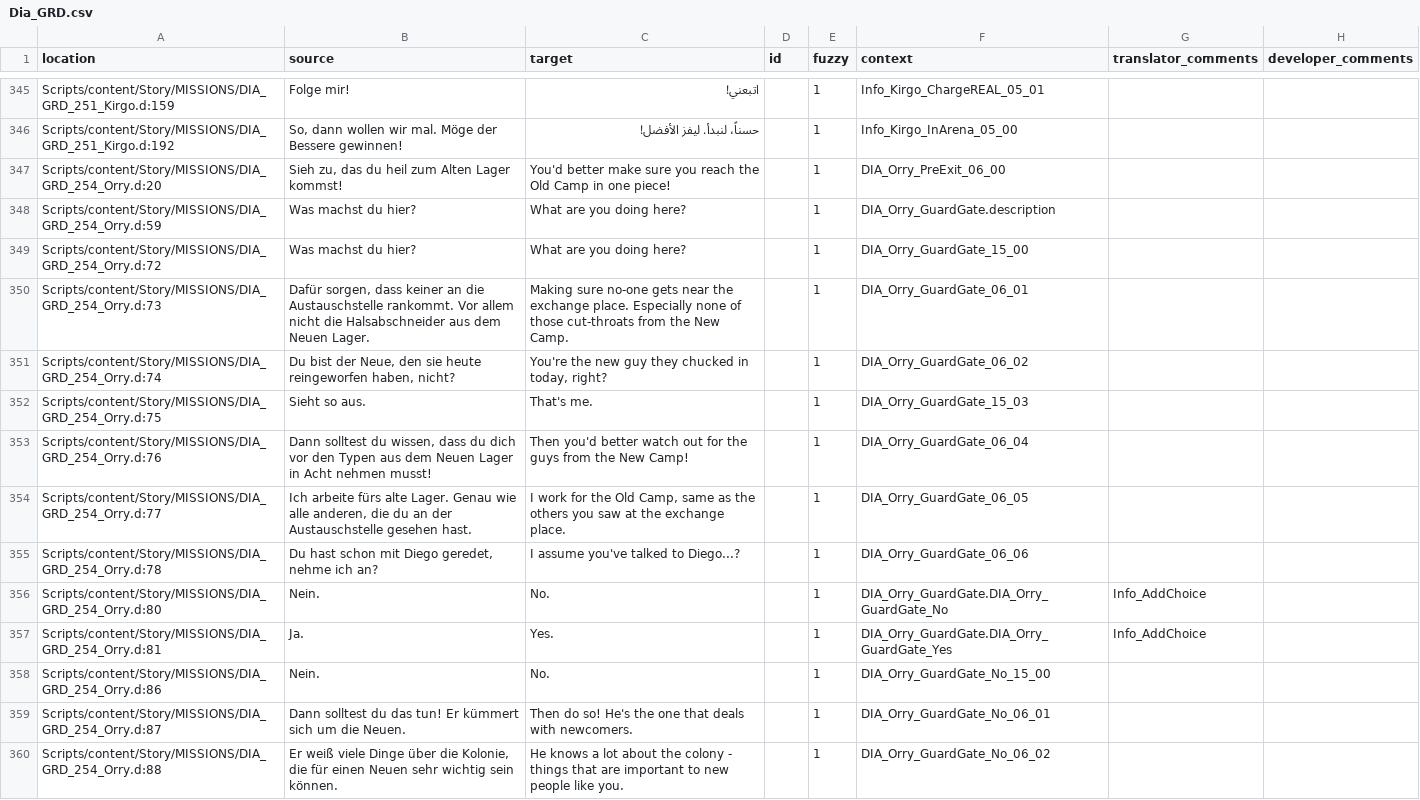
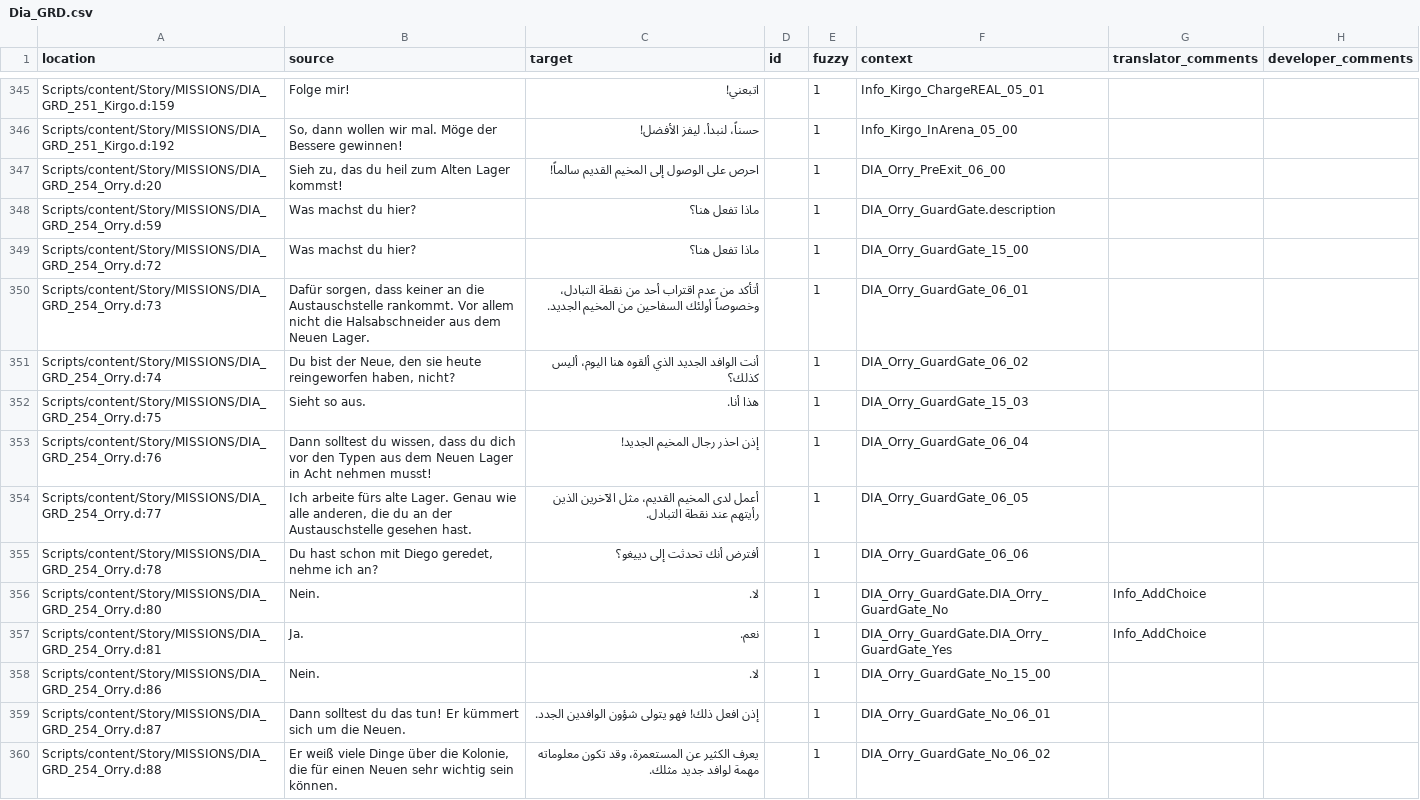
Before and after one commit to 2Saud-coder/Gothic-1-localization, a CSV file: .translations/ar/Dia_GRD.csv, drawn as a sheet; only a part is shown, gaps mark what is left out; the diff covers the shown part only.

```diff
--- a/.translations/ar/Dia_GRD.csv
+++ b/.translations/ar/Dia_GRD.csv
@@ -346,15 +346,15 @@
 "Scripts/content/Story/MISSIONS/DIA_GRD_251_Kirgo.d:192","So, dann wollen wir mal. Möge der Bessere gewinnen!","حسناً، لنبدأ. ليفز الأفضل!","","1","Info_Kirgo_InArena_05_00","",""
-"Scripts/content/Story/MISSIONS/DIA_GRD_254_Orry.d:20","Sieh zu, das du heil zum Alten Lager kommst!","You'd better make sure you reach the Old Camp in one piece!","","1","DIA_Orry_PreExit_06_00","",""
-"Scripts/content/Story/MISSIONS/DIA_GRD_254_Orry.d:59","Was machst du hier?","What are you doing here?","","1","DIA_Orry_GuardGate.description","",""
-"Scripts/content/Story/MISSIONS/DIA_GRD_254_Orry.d:72","Was machst du hier?","What are you doing here?","","1","DIA_Orry_GuardGate_15_00","",""
-"Scripts/content/Story/MISSIONS/DIA_GRD_254_Orry.d:73","Dafür sorgen, dass keiner an die Austauschstelle rankommt. Vor allem nicht die Halsabschneider aus dem Neuen Lager.","Making sure no-one gets near the exchange place. Especially none of those cut-throats from the New Camp.","","1","DIA_Orry_GuardGate_06_01","",""
-"Scripts/content/Story/MISSIONS/DIA_GRD_254_Orry.d:74","Du bist der Neue, den sie heute reingeworfen haben, nicht?","You're the new guy they chucked in today, right?","","1","DIA_Orry_GuardGate_06_02","",""
-"Scripts/content/Story/MISSIONS/DIA_GRD_254_Orry.d:75","Sieht so aus.","That's me.","","1","DIA_Orry_GuardGate_15_03","",""
-"Scripts/content/Story/MISSIONS/DIA_GRD_254_Orry.d:76","Dann solltest du wissen, dass du dich vor den Typen aus dem Neuen Lager in Acht nehmen musst!","Then you'd better watch out for the guys from the New Camp!","","1","DIA_Orry_GuardGate_06_04","",""
-"Scripts/content/Story/MISSIONS/DIA_GRD_254_Orry.d:77","Ich arbeite fürs alte Lager. Genau wie alle anderen, die du an der Austauschstelle gesehen hast.","I work for the Old Camp, same as the others you saw at the exchange place.","","1","DIA_Orry_GuardGate_06_05","",""
-"Scripts/content/Story/MISSIONS/DIA_GRD_254_Orry.d:78","Du hast schon mit Diego geredet, nehme ich an?","I assume you've talked to Diego...?","","1","DIA_Orry_GuardGate_06_06","",""
-"Scripts/content/Story/MISSIONS/DIA_GRD_254_Orry.d:80","Nein.","No.","","1","DIA_Orry_GuardGate.DIA_Orry_GuardGate_No","Info_AddChoice",""
-"Scripts/content/Story/MISSIONS/DIA_GRD_254_Orry.d:81","Ja.","Yes.","","1","DIA_Orry_GuardGate.DIA_Orry_GuardGate_Yes","Info_AddChoice",""
-"Scripts/content/Story/MISSIONS/DIA_GRD_254_Orry.d:86","Nein.","No.","","1","DIA_Orry_GuardGate_No_15_00","",""
-"Scripts/content/Story/MISSIONS/DIA_GRD_254_Orry.d:87","Dann solltest du das tun! Er kümmert sich um die Neuen.","Then do so! He's the one that deals with newcomers.","","1","DIA_Orry_GuardGate_No_06_01","",""
-"Scripts/content/Story/MISSIONS/DIA_GRD_254_Orry.d:88","Er weiß viele Dinge über die Kolonie, die für einen Neuen sehr wichtig sein können.","He knows a lot about the colony - things that are important to new people like you.","","1","DIA_Orry_GuardGate_No_06_02","",""
+"Scripts/content/Story/MISSIONS/DIA_GRD_254_Orry.d:20","Sieh zu, das du heil zum Alten Lager kommst!","احرص على الوصول إلى المخيم القديم سالماً!","","1","DIA_Orry_PreExit_06_00","",""
+"Scripts/content/Story/MISSIONS/DIA_GRD_254_Orry.d:59","Was machst du hier?","ماذا تفعل هنا؟","","1","DIA_Orry_GuardGate.description","",""
+"Scripts/content/Story/MISSIONS/DIA_GRD_254_Orry.d:72","Was machst du hier?","ماذا تفعل هنا؟","","1","DIA_Orry_GuardGate_15_00","",""
+"Scripts/content/Story/MISSIONS/DIA_GRD_254_Orry.d:73","Dafür sorgen, dass keiner an die Austauschstelle rankommt. Vor allem nicht die Halsabschneider aus dem Neuen Lager.","أتأكد من عدم اقتراب أحد من نقطة التبادل، وخصوصاً أولئك السفاحين من المخيم الجديد.","","1","DIA_Orry_GuardGate_06_01","",""
+"Scripts/content/Story/MISSIONS/DIA_GRD_254_Orry.d:74","Du bist der Neue, den sie heute reingeworfen haben, nicht?","أنت الوافد الجديد الذي ألقوه هنا اليوم، أليس كذلك؟","","1","DIA_Orry_GuardGate_06_02","",""
+"Scripts/content/Story/MISSIONS/DIA_GRD_254_Orry.d:75","Sieht so aus.","هذا أنا.","","1","DIA_Orry_GuardGate_15_03","",""
+"Scripts/content/Story/MISSIONS/DIA_GRD_254_Orry.d:76","Dann solltest du wissen, dass du dich vor den Typen aus dem Neuen Lager in Acht nehmen musst!","إذن احذر رجال المخيم الجديد!","","1","DIA_Orry_GuardGate_06_04","",""
+"Scripts/content/Story/MISSIONS/DIA_GRD_254_Orry.d:77","Ich arbeite fürs alte Lager. Genau wie alle anderen, die du an der Austauschstelle gesehen hast.","أعمل لدى المخيم القديم، مثل الآخرين الذين رأيتهم عند نقطة التبادل.","","1","DIA_Orry_GuardGate_06_05","",""
+"Scripts/content/Story/MISSIONS/DIA_GRD_254_Orry.d:78","Du hast schon mit Diego geredet, nehme ich an?","أفترض أنك تحدثت إلى دييغو؟","","1","DIA_Orry_GuardGate_06_06","",""
+"Scripts/content/Story/MISSIONS/DIA_GRD_254_Orry.d:80","Nein.","لا.","","1","DIA_Orry_GuardGate.DIA_Orry_GuardGate_No","Info_AddChoice",""
+"Scripts/content/Story/MISSIONS/DIA_GRD_254_Orry.d:81","Ja.","نعم.","","1","DIA_Orry_GuardGate.DIA_Orry_GuardGate_Yes","Info_AddChoice",""
+"Scripts/content/Story/MISSIONS/DIA_GRD_254_Orry.d:86","Nein.","لا.","","1","DIA_Orry_GuardGate_No_15_00","",""
+"Scripts/content/Story/MISSIONS/DIA_GRD_254_Orry.d:87","Dann solltest du das tun! Er kümmert sich um die Neuen.","إذن افعل ذلك! فهو يتولى شؤون الوافدين الجدد.","","1","DIA_Orry_GuardGate_No_06_01","",""
+"Scripts/content/Story/MISSIONS/DIA_GRD_254_Orry.d:88","Er weiß viele Dinge über die Kolonie, die für einen Neuen sehr wichtig sein können.","يعرف الكثير عن المستعمرة، وقد تكون معلوماته مهمة لوافد جديد مثلك.","","1","DIA_Orry_GuardGate_No_06_02","",""
```
Also changed, not shown: 16 edited cells elsewhere in this file.
